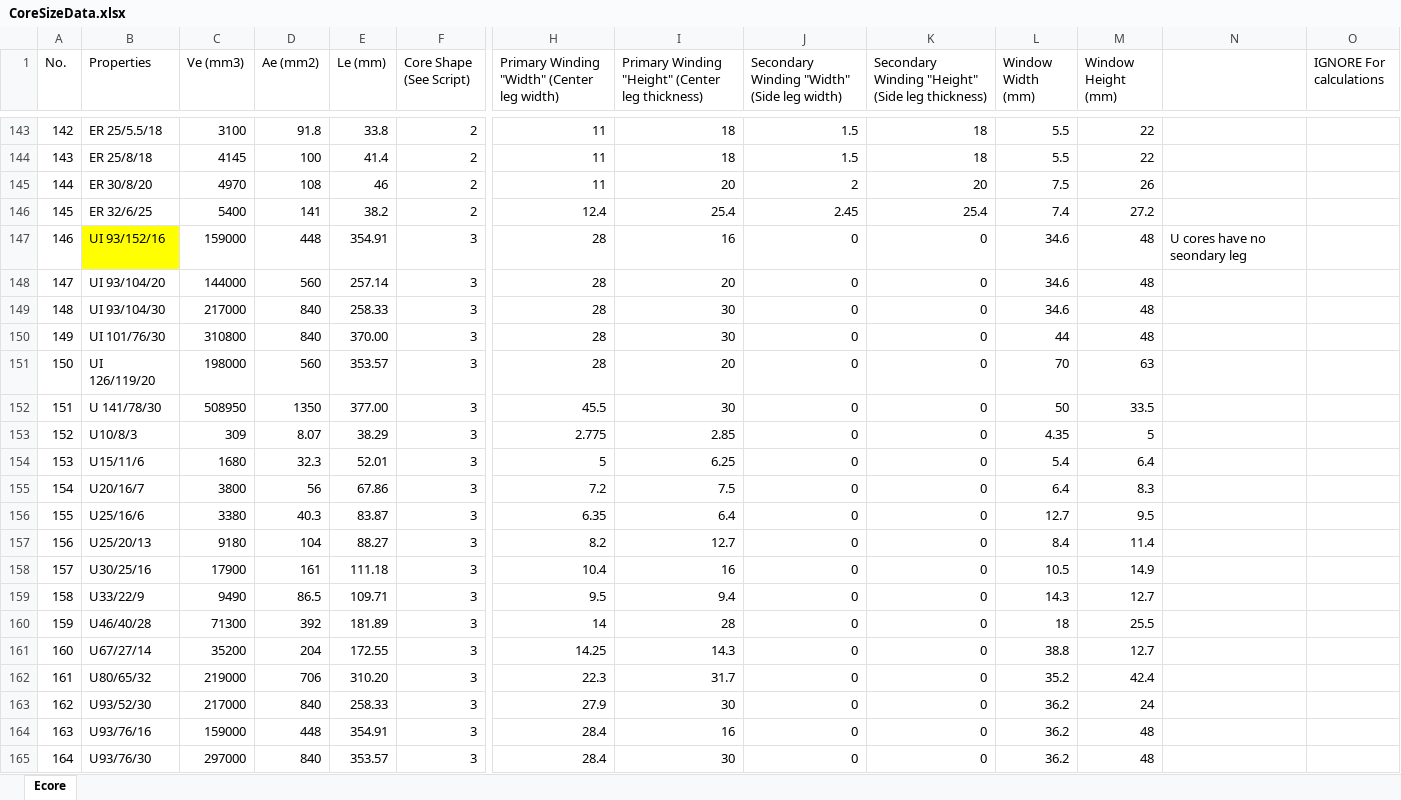
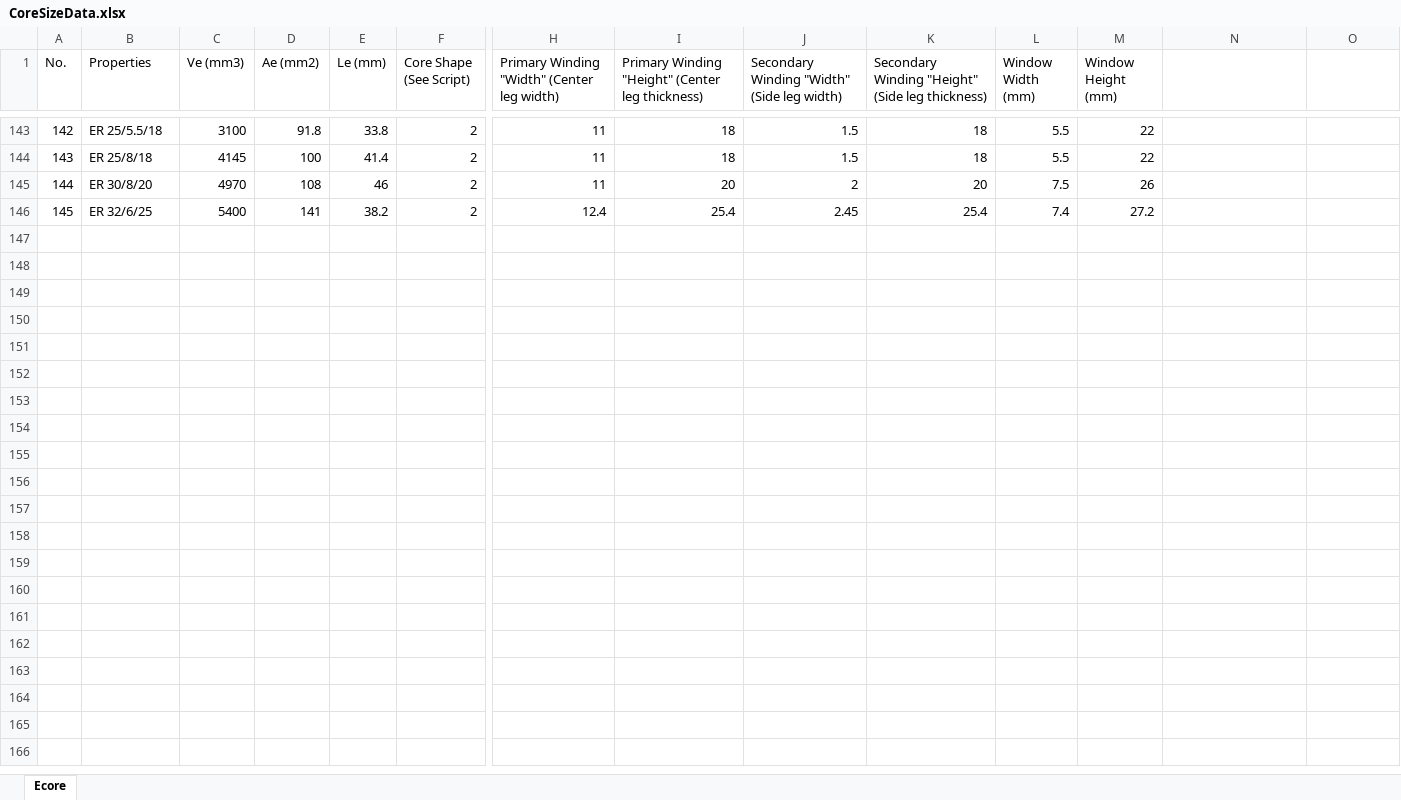
Before and after one commit to jbkimble35/HV-Power-Supply-Weight-Optimization, an Excel workbook: MatlabWorkingDirectory/CoreSizeData.xlsx, sheet Ecore, drawn as a sheet; only a part is shown, gaps mark what is left out; values as stored, in another font and other column widths than the file's, no borders; rows hold the shown columns only; the diff covers the shown part only; the diff names each change by its address in the sheet, - before the commit and + after, or states it on an @@ line.

```diff
--- a/MatlabWorkingDirectory/CoreSizeData.xlsx (sheet Ecore)
+++ b/MatlabWorkingDirectory/CoreSizeData.xlsx (sheet Ecore)
-O1: IGNORE For calculations
+O1: (empty)
-row 147: 146 | UI 93/152/16 | 159000 | 448 | 354.91 | 3 | 28 | 16 | 0 | 0 | 34.6 | 48 | U cores have no seondary leg
-row 148: 147 | UI 93/104/20 | 144000 | 560 | 257.14 | 3 | 28 | 20 | 0 | 0 | 34.6 | 48
-row 149: 148 | UI 93/104/30 | 217000 | 840 | 258.33 | 3 | 28 | 30 | 0 | 0 | 34.6 | 48
-row 150: 149 | UI 101/76/30 | 310800 | 840 | 370.00 | 3 | 28 | 30 | 0 | 0 | 44 | 48
-row 151: 150 | UI 126/119/20 | 198000 | 560 | 353.57 | 3 | 28 | 20 | 0 | 0 | 70 | 63
-row 152: 151 | U 141/78/30 | 508950 | 1350 | 377.00 | 3 | 45.5 | 30 | 0 | 0 | 50 | 33.5
-row 153: 152 | U10/8/3 | 309 | 8.07 | 38.29 | 3 | 2.775 | 2.85 | 0 | 0 | 4.35 | 5
-row 154: 153 | U15/11/6 | 1680 | 32.3 | 52.01 | 3 | 5 | 6.25 | 0 | 0 | 5.4 | 6.4
-row 155: 154 | U20/16/7 | 3800 | 56 | 67.86 | 3 | 7.2 | 7.5 | 0 | 0 | 6.4 | 8.3
-row 156: 155 | U25/16/6 | 3380 | 40.3 | 83.87 | 3 | 6.35 | 6.4 | 0 | 0 | 12.7 | 9.5
-row 157: 156 | U25/20/13 | 9180 | 104 | 88.27 | 3 | 8.2 | 12.7 | 0 | 0 | 8.4 | 11.4
-row 158: 157 | U30/25/16 | 17900 | 161 | 111.18 | 3 | 10.4 | 16 | 0 | 0 | 10.5 | 14.9
-row 159: 158 | U33/22/9 | 9490 | 86.5 | 109.71 | 3 | 9.5 | 9.4 | 0 | 0 | 14.3 | 12.7
-row 160: 159 | U46/40/28 | 71300 | 392 | 181.89 | 3 | 14 | 28 | 0 | 0 | 18 | 25.5
-row 161: 160 | U67/27/14 | 35200 | 204 | 172.55 | 3 | 14.25 | 14.3 | 0 | 0 | 38.8 | 12.7
-row 162: 161 | U80/65/32 | 219000 | 706 | 310.20 | 3 | 22.3 | 31.7 | 0 | 0 | 35.2 | 42.4
-row 163: 162 | U93/52/30 | 217000 | 840 | 258.33 | 3 | 27.9 | 30 | 0 | 0 | 36.2 | 24
-row 164: 163 | U93/76/16 | 159000 | 448 | 354.91 | 3 | 28.4 | 16 | 0 | 0 | 36.2 | 48
-row 165: 164 | U93/76/30 | 297000 | 840 | 353.57 | 3 | 28.4 | 30 | 0 | 0 | 36.2 | 48
```
Also changed, not shown: 32 removed rows and cell formats elsewhere in this sheet, 2 other files.
